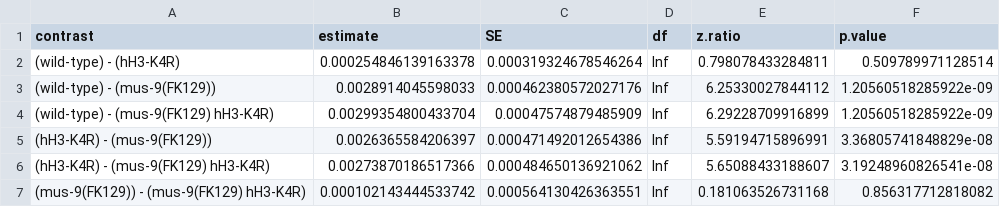
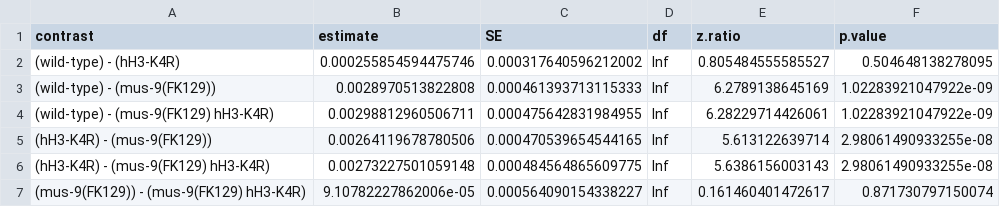
Before and after one commit to KentoYana/Resource_Article_DDT_hH3-K4R_01, a CSV file: 04_quantitative_spot_test/output/mus-9/slope_pairwise.csv, drawn as a sheet.

```diff
--- a/04_quantitative_spot_test/output/mus-9/slope_pairwise.csv
+++ b/04_quantitative_spot_test/output/mus-9/slope_pairwise.csv
@@ -1,7 +1,7 @@
 "contrast","estimate","SE","df","z.ratio","p.value"
-"(wild-type) - (hH3-K4R)",0.000254846139163378,0.000319324678546264,Inf,0.798078433284811,0.509789971128514
-"(wild-type) - (mus-9(FK129))",0.0028914045598033,0.000462380572027176,Inf,6.25330027844112,1.20560518285922e-09
-"(wild-type) - (mus-9(FK129) hH3-K4R)",0.00299354800433704,0.00047574879485909,Inf,6.29228709916899,1.20560518285922e-09
-"(hH3-K4R) - (mus-9(FK129))",0.0026365584206397,0.000471492012654386,Inf,5.59194715896991,3.36805741848829e-08
-"(hH3-K4R) - (mus-9(FK129) hH3-K4R)",0.00273870186517366,0.000484650136921062,Inf,5.65088433188607,3.19248960826541e-08
-"(mus-9(FK129)) - (mus-9(FK129) hH3-K4R)",0.000102143444533742,0.000564130426363551,Inf,0.181063526731168,0.856317712818082
+"(wild-type) - (hH3-K4R)",0.000255854594475746,0.000317640596212002,Inf,0.805484555585527,0.504648138278095
+"(wild-type) - (mus-9(FK129))",0.0028970513822808,0.000461393713115333,Inf,6.2789138645169,1.02283921047922e-09
+"(wild-type) - (mus-9(FK129) hH3-K4R)",0.00298812960506711,0.000475642831984955,Inf,6.28229714426061,1.02283921047922e-09
+"(hH3-K4R) - (mus-9(FK129))",0.00264119678780506,0.000470539654544165,Inf,5.613122639714,2.98061490933255e-08
+"(hH3-K4R) - (mus-9(FK129) hH3-K4R)",0.00273227501059148,0.000484564865609775,Inf,5.6386156003143,2.98061490933255e-08
+"(mus-9(FK129)) - (mus-9(FK129) hH3-K4R)",9.10782227862006e-05,0.000564090154338227,Inf,0.161460401472617,0.871730797150074
```
Also changed, not shown: 04_quantitative_spot_test/output/dose_comparisons_all_targets.csv, 04_quantitative_spot_test/output/likelihood_ratio_test_all_targets.csv, 22 other files.
